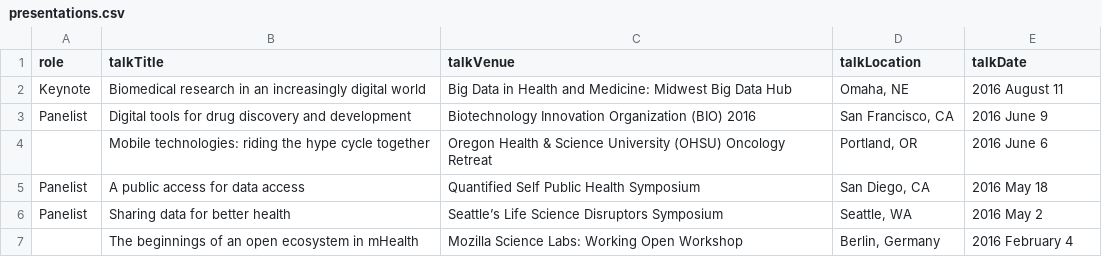
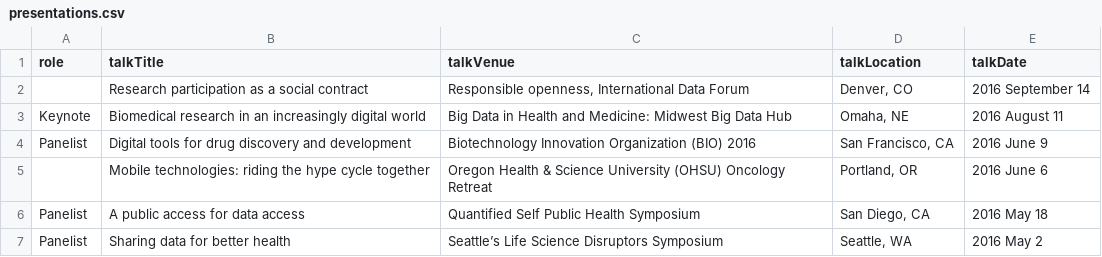
Before and after one commit to eddiekasner/brian-bot.github.io, a CSV file: _data/presentations.csv, drawn as a sheet; only a part is shown; the shorter side is filled out with more unchanged rows.

```diff
--- a/_data/presentations.csv
+++ b/_data/presentations.csv
@@ -1,2 +1,3 @@
 role,talkTitle,talkVenue,talkLocation,talkDate
+,"Research participation as a social contract","Responsible openness, International Data Forum","Denver, CO","2016 September 14"
 "Keynote","Biomedical research in an increasingly digital world","Big Data in Health and Medicine: Midwest Big Data Hub","Omaha, NE","2016 August 11"
```
Also changed, not shown: _data/community.csv.
